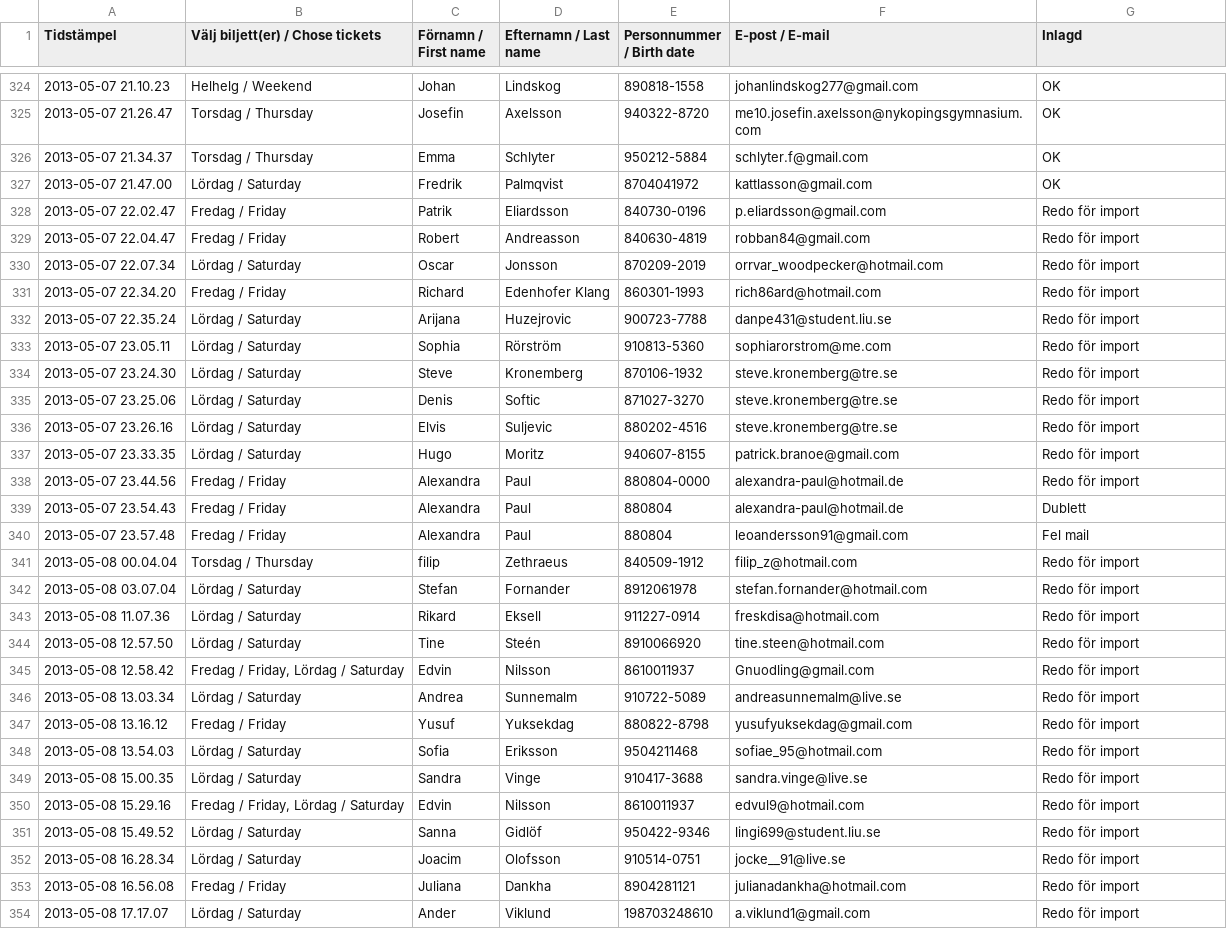
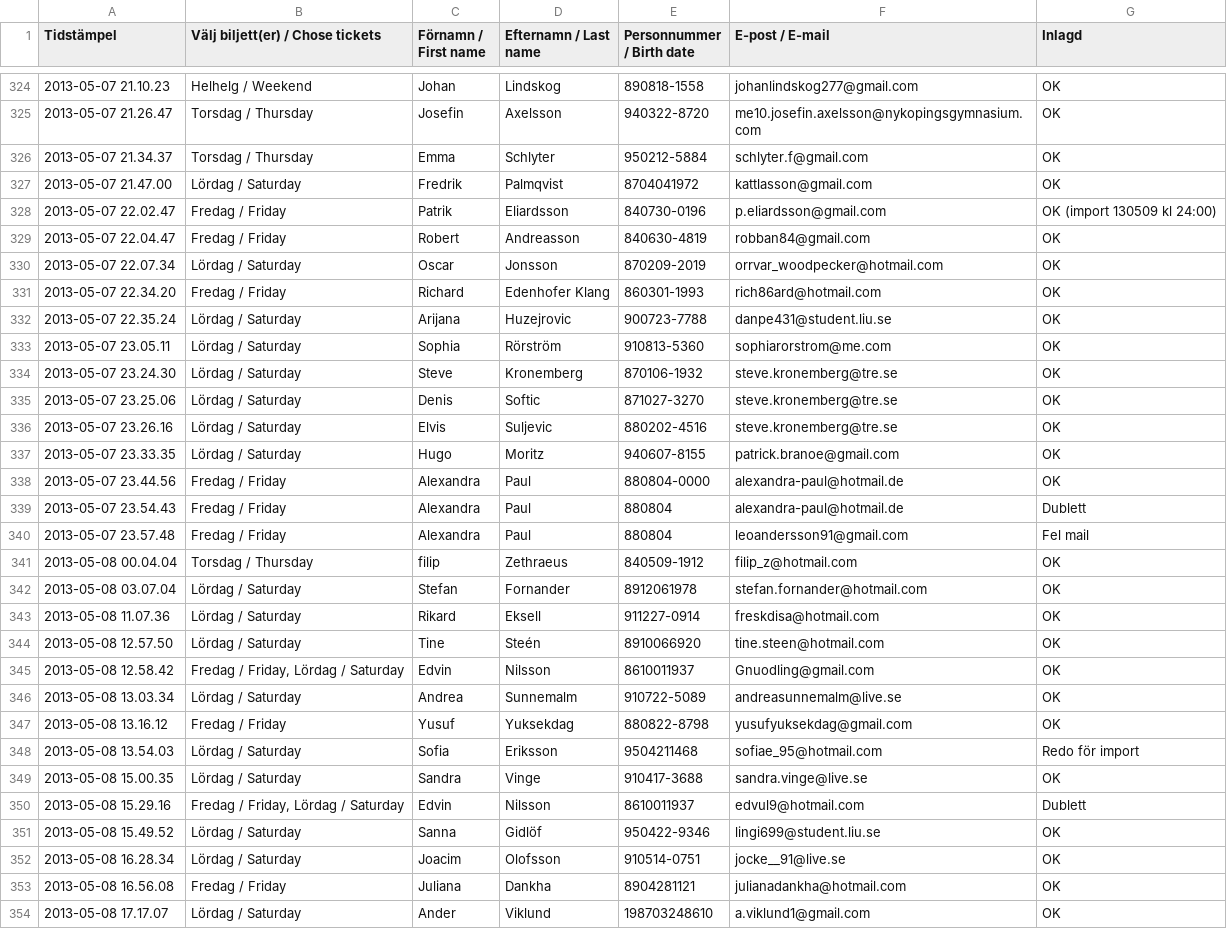
Before and after one commit to LinTek/SOF13, a CSV file: escape-plan/scripts/non_students.csv, drawn as a sheet; only a part is shown, gaps mark what is left out; the diff covers the shown part only.

Commit message:
Non-liu students csv

```diff
--- a/escape-plan/scripts/non_students.csv
+++ b/escape-plan/scripts/non_students.csv
@@ -327,28 +327,28 @@ Tidstämpel,Välj biljett(er) / Chose tickets,Förnamn / First name,Efternamn /
 2013-05-07 21.47.00,Lördag / Saturday,Fredrik,Palmqvist,8704041972,kattlasson@gmail.com,OK
-2013-05-07 22.02.47,Fredag / Friday,Patrik,Eliardsson,840730-0196,p.eliardsson@gmail.com,Redo för import
-2013-05-07 22.04.47,Fredag / Friday,Robert,Andreasson,840630-4819,robban84@gmail.com,Redo för import
-2013-05-07 22.07.34,Lördag / Saturday,Oscar,Jonsson,870209-2019,orrvar_woodpecker@hotmail.com,Redo för import
-2013-05-07 22.34.20,Fredag / Friday,Richard,Edenhofer Klang,860301-1993,rich86ard@hotmail.com,Redo för import
-2013-05-07 22.35.24,Lördag / Saturday,Arijana,Huzejrovic,900723-7788,danpe431@student.liu.se,Redo för import
-2013-05-07 23.05.11,Lördag / Saturday,Sophia,Rörström,910813-5360,sophiarorstrom@me.com,Redo för import
-2013-05-07 23.24.30,Lördag / Saturday,Steve,Kronemberg,870106-1932,steve.kronemberg@tre.se,Redo för import
-2013-05-07 23.25.06,Lördag / Saturday,Denis,Softic,871027-3270,steve.kronemberg@tre.se,Redo för import
-2013-05-07 23.26.16,Lördag / Saturday,Elvis,Suljevic,880202-4516,steve.kronemberg@tre.se,Redo för import
-2013-05-07 23.33.35,Lördag / Saturday,Hugo,Moritz,940607-8155,patrick.branoe@gmail.com,Redo för import
-2013-05-07 23.44.56,Fredag / Friday,Alexandra,Paul,880804-0000,alexandra-paul@hotmail.de,Redo för import
+2013-05-07 22.02.47,Fredag / Friday,Patrik,Eliardsson,840730-0196,p.eliardsson@gmail.com,OK (import 130509 kl 24:00)
+2013-05-07 22.04.47,Fredag / Friday,Robert,Andreasson,840630-4819,robban84@gmail.com,OK
+2013-05-07 22.07.34,Lördag / Saturday,Oscar,Jonsson,870209-2019,orrvar_woodpecker@hotmail.com,OK
+2013-05-07 22.34.20,Fredag / Friday,Richard,Edenhofer Klang,860301-1993,rich86ard@hotmail.com,OK
+2013-05-07 22.35.24,Lördag / Saturday,Arijana,Huzejrovic,900723-7788,danpe431@student.liu.se,OK
+2013-05-07 23.05.11,Lördag / Saturday,Sophia,Rörström,910813-5360,sophiarorstrom@me.com,OK
+2013-05-07 23.24.30,Lördag / Saturday,Steve,Kronemberg,870106-1932,steve.kronemberg@tre.se,OK
+2013-05-07 23.25.06,Lördag / Saturday,Denis,Softic,871027-3270,steve.kronemberg@tre.se,OK
+2013-05-07 23.26.16,Lördag / Saturday,Elvis,Suljevic,880202-4516,steve.kronemberg@tre.se,OK
+2013-05-07 23.33.35,Lördag / Saturday,Hugo,Moritz,940607-8155,patrick.branoe@gmail.com,OK
+2013-05-07 23.44.56,Fredag / Friday,Alexandra,Paul,880804-0000,alexandra-paul@hotmail.de,OK
 2013-05-07 23.54.43,Fredag / Friday,Alexandra,Paul,880804,alexandra-paul@hotmail.de,Dublett
 2013-05-07 23.57.48,Fredag / Friday,Alexandra,Paul,880804,leoandersson91@gmail.com,Fel mail
-2013-05-08 00.04.04,Torsdag / Thursday,filip,Zethraeus ,840509-1912,filip_z@hotmail.com,Redo för import
-2013-05-08 03.07.04,Lördag / Saturday,Stefan,Fornander,8912061978,stefan.fornander@hotmail.com,Redo för import
-2013-05-08 11.07.36,Lördag / Saturday,Rikard,Eksell,911227-0914,freskdisa@hotmail.com,Redo för import
-2013-05-08 12.57.50,Lördag / Saturday,Tine,Steén,8910066920,tine.steen@hotmail.com,Redo för import
-2013-05-08 12.58.42,"Fredag / Friday, Lördag / Saturday",Edvin,Nilsson,8610011937,Gnuodling@gmail.com,Redo för import
-2013-05-08 13.03.34,Lördag / Saturday,Andrea ,Sunnemalm ,910722-5089,andreasunnemalm@live.se,Redo för import
-2013-05-08 13.16.12,Fredag / Friday,Yusuf,Yuksekdag,880822-8798,yusufyuksekdag@gmail.com,Redo för import
+2013-05-08 00.04.04,Torsdag / Thursday,filip,Zethraeus ,840509-1912,filip_z@hotmail.com,OK
+2013-05-08 03.07.04,Lördag / Saturday,Stefan,Fornander,8912061978,stefan.fornander@hotmail.com,OK
+2013-05-08 11.07.36,Lördag / Saturday,Rikard,Eksell,911227-0914,freskdisa@hotmail.com,OK
+2013-05-08 12.57.50,Lördag / Saturday,Tine,Steén,8910066920,tine.steen@hotmail.com,OK
+2013-05-08 12.58.42,"Fredag / Friday, Lördag / Saturday",Edvin,Nilsson,8610011937,Gnuodling@gmail.com,OK
+2013-05-08 13.03.34,Lördag / Saturday,Andrea ,Sunnemalm ,910722-5089,andreasunnemalm@live.se,OK
+2013-05-08 13.16.12,Fredag / Friday,Yusuf,Yuksekdag,880822-8798,yusufyuksekdag@gmail.com,OK
 2013-05-08 13.54.03,Lördag / Saturday,Sofia,Eriksson,9504211468,sofiae_95@hotmail.com,Redo för import
-2013-05-08 15.00.35,Lördag / Saturday,Sandra,Vinge ,910417-3688,sandra.vinge@live.se,Redo för import
-2013-05-08 15.29.16,"Fredag / Friday, Lördag / Saturday",Edvin,Nilsson,8610011937,edvul9@hotmail.com,Redo för import
-2013-05-08 15.49.52,Lördag / Saturday,Sanna,Gidlöf,950422-9346,lingi699@student.liu.se,Redo för import
-2013-05-08 16.28.34,Lördag / Saturday,Joacim ,Olofsson ,910514-0751,jocke__91@live.se,Redo för import
-2013-05-08 16.56.08,Fredag / Friday,Juliana ,Dankha,8904281121,julianadankha@hotmail.com,Redo för import
-2013-05-08 17.17.07,Lördag / Saturday,Ander,Viklund,198703248610,a.viklund1@gmail.com,Redo för import
+2013-05-08 15.00.35,Lördag / Saturday,Sandra,Vinge ,910417-3688,sandra.vinge@live.se,OK
+2013-05-08 15.29.16,"Fredag / Friday, Lördag / Saturday",Edvin,Nilsson,8610011937,edvul9@hotmail.com,Dublett
+2013-05-08 15.49.52,Lördag / Saturday,Sanna,Gidlöf,950422-9346,lingi699@student.liu.se,OK
+2013-05-08 16.28.34,Lördag / Saturday,Joacim ,Olofsson ,910514-0751,jocke__91@live.se,OK
+2013-05-08 16.56.08,Fredag / Friday,Juliana ,Dankha,8904281121,julianadankha@hotmail.com,OK
+2013-05-08 17.17.07,Lördag / Saturday,Ander,Viklund,198703248610,a.viklund1@gmail.com,OK
```
Also changed, not shown: 16 edited cells elsewhere in this file.
